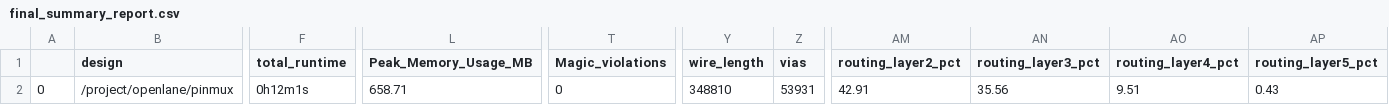
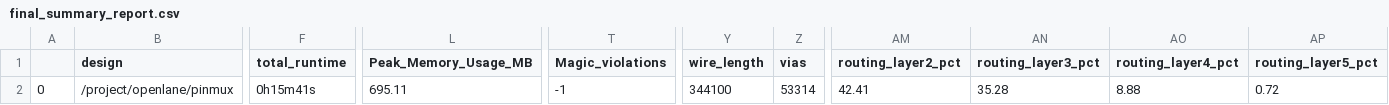
Before and after one commit to navan93/riscduino, a CSV file: signoff/pinmux/final_summary_report.csv, drawn as a sheet; only a part is shown, gaps mark what is left out; the diff names each change by its address in the sheet, - before the commit and + after, or states it on an @@ line.

```diff
--- a/signoff/pinmux/final_summary_report.csv
+++ b/signoff/pinmux/final_summary_report.csv
-F2 (total_runtime): 0h12m1s
+F2 (total_runtime): 0h15m41s
-L2 (Peak_Memory_Usage_MB): 658.71
+L2 (Peak_Memory_Usage_MB): 695.11
-T2 (Magic_violations): 0
+T2 (Magic_violations): -1
-Y2 (wire_length): 348810
+Y2 (wire_length): 344100
-Z2 (vias): 53931
+Z2 (vias): 53314
-AM2 (routing_layer2_pct): 42.91
+AM2 (routing_layer2_pct): 42.41
-AN2 (routing_layer3_pct): 35.56
+AN2 (routing_layer3_pct): 35.28
-AO2 (routing_layer4_pct): 9.51
+AO2 (routing_layer4_pct): 8.88
-AP2 (routing_layer5_pct): 0.43
+AP2 (routing_layer5_pct): 0.72
```
Also changed, not shown: signoff/qspim/final_summary_report.csv, signoff/syntacore/final_summary_report.csv, 48 other files.
